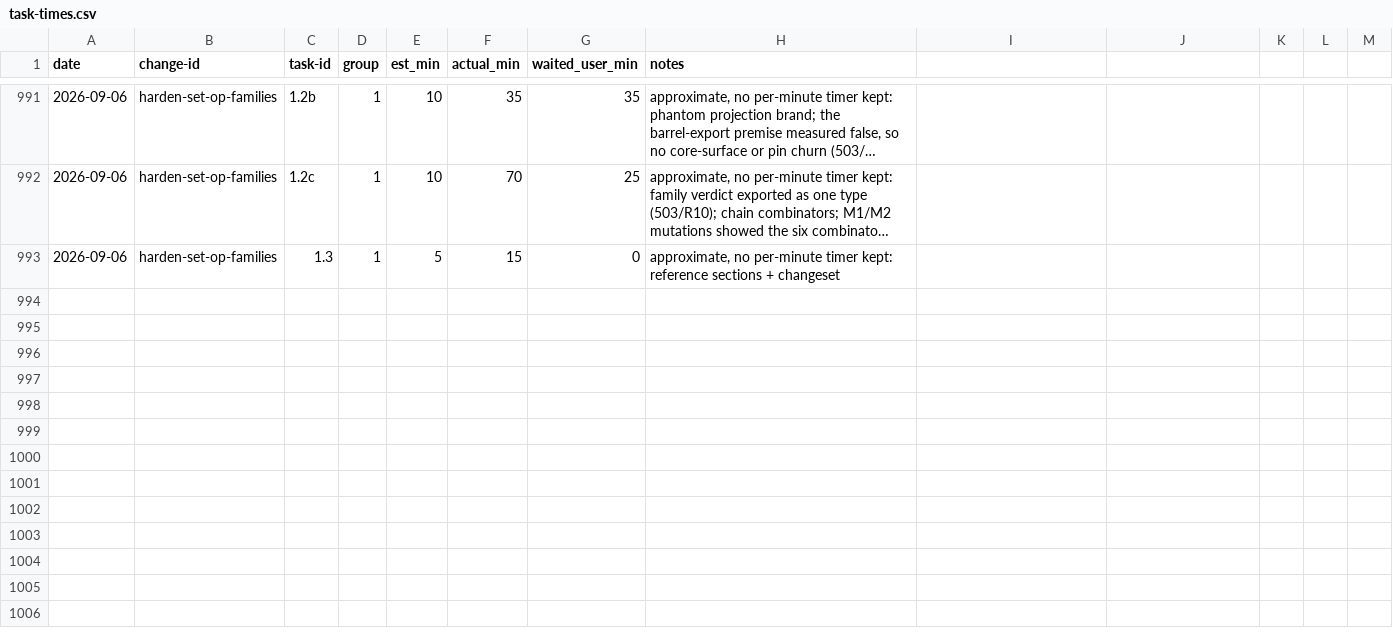
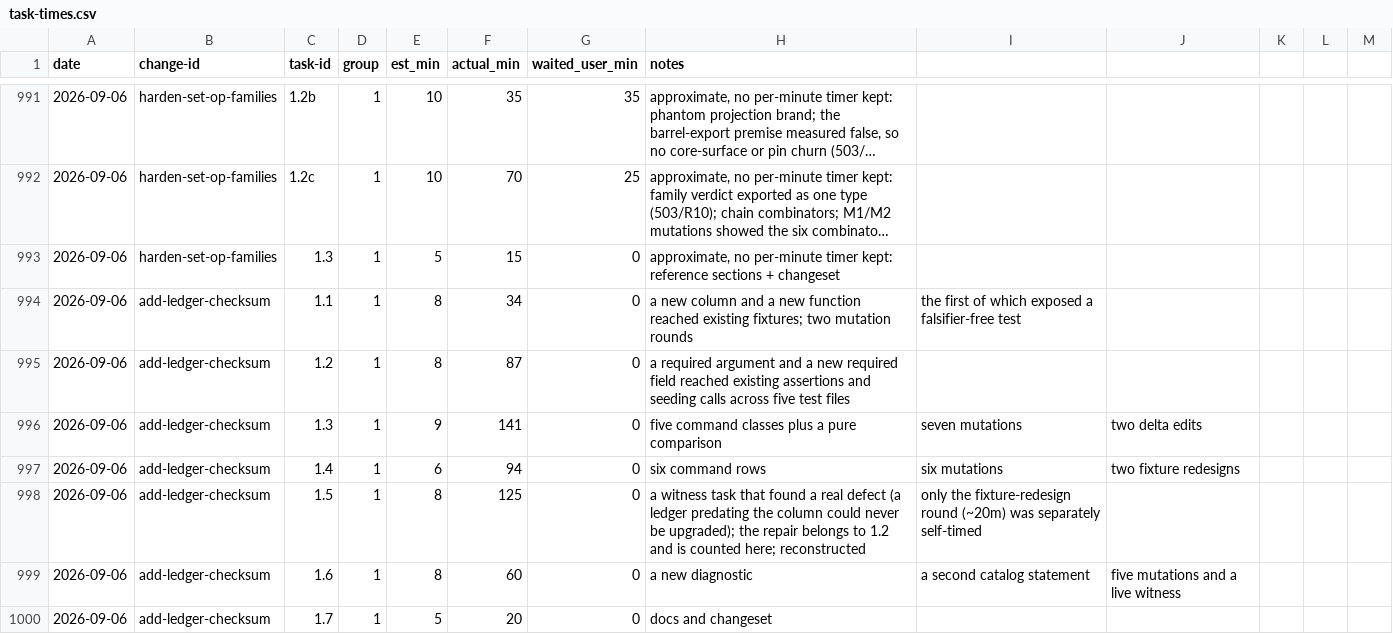
Before and after one commit to quickstart-now/hejbro, a CSV file: openspec/task-times.csv, drawn as a sheet; only a part is shown, gaps mark what is left out; long unchanged cells end in …; the diff names each change by its address in the sheet, - before the commit and + after, or states it on an @@ line.

Commit message:
chore(openspec): record task times and refresh the badges (631)

```diff
--- a/openspec/task-times.csv
+++ b/openspec/task-times.csv
+row 994: 2026-09-06 | add-ledger-checksum | 1.1 | 1 | 8 | 34 | 0 | a new column and a new function reached existing fixtures; two mutation rounds | the first of which exposed a falsifier-free test
+row 995: 2026-09-06 | add-ledger-checksum | 1.2 | 1 | 8 | 87 | 0 | a required argument and a new required field reached existing assertions and seeding calls across five test files
+row 996: 2026-09-06 | add-ledger-checksum | 1.3 | 1 | 9 | 141 | 0 | five command classes plus a pure comparison | seven mutations | two delta edits
+row 997: 2026-09-06 | add-ledger-checksum | 1.4 | 1 | 6 | 94 | 0 | six command rows | six mutations | two fixture redesigns
+row 998: 2026-09-06 | add-ledger-checksum | 1.5 | 1 | 8 | 125 | 0 | a witness task that found a real defect (a ledger predating the column could never be upgraded); the repair belongs to 1.2 and is counted here; reconstructed | only the fixture-redesign round (~20m) was separately self-timed
+row 999: 2026-09-06 | add-ledger-checksum | 1.6 | 1 | 8 | 60 | 0 | a new diagnostic | a second catalog statement | five mutations and a live witness
+row 1000: 2026-09-06 | add-ledger-checksum | 1.7 | 1 | 5 | 20 | 0 | docs and changeset
```
Also changed, not shown: 1 other file.
